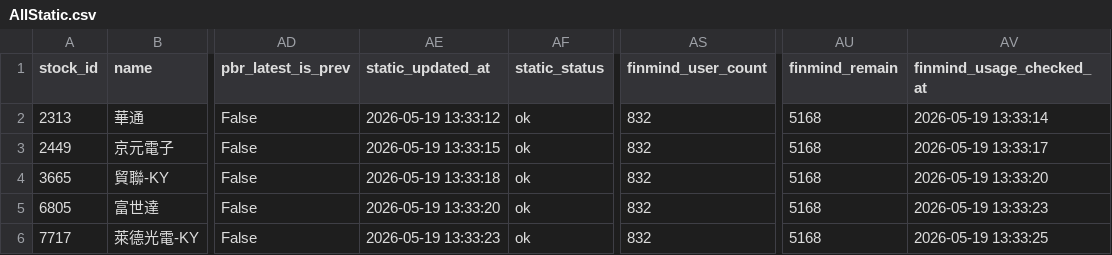
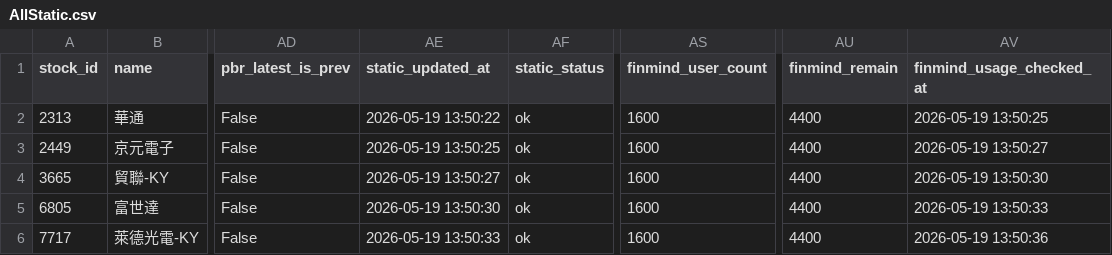
Before and after one commit to ONicole0101/Marks, a CSV file: AllStatic.csv, drawn as a sheet; only a part is shown, gaps mark what is left out; the diff names each change by its address in the sheet, - before the commit and + after, or states it on an @@ line.

```diff
--- a/AllStatic.csv
+++ b/AllStatic.csv
-AE2 (static_updated_at): 2026-05-19 13:33:12
+AE2 (static_updated_at): 2026-05-19 13:50:22
-AS2:AS6 (finmind_user_count): 832
+AS2:AS6 (finmind_user_count): 1600
-AU2:AU6 (finmind_remain): 5168
+AU2:AU6 (finmind_remain): 4400
-AV2 (finmind_usage_checked_at): 2026-05-19 13:33:14
+AV2 (finmind_usage_checked_at): 2026-05-19 13:50:25
-AE3 (static_updated_at): 2026-05-19 13:33:15
+AE3 (static_updated_at): 2026-05-19 13:50:25
-AV3 (finmind_usage_checked_at): 2026-05-19 13:33:17
+AV3 (finmind_usage_checked_at): 2026-05-19 13:50:27
-AE4 (static_updated_at): 2026-05-19 13:33:18
+AE4 (static_updated_at): 2026-05-19 13:50:27
-AV4 (finmind_usage_checked_at): 2026-05-19 13:33:20
+AV4 (finmind_usage_checked_at): 2026-05-19 13:50:30
-AE5 (static_updated_at): 2026-05-19 13:33:20
+AE5 (static_updated_at): 2026-05-19 13:50:30
-AV5 (finmind_usage_checked_at): 2026-05-19 13:33:23
+AV5 (finmind_usage_checked_at): 2026-05-19 13:50:33
-AE6 (static_updated_at): 2026-05-19 13:33:23
+AE6 (static_updated_at): 2026-05-19 13:50:33
-AV6 (finmind_usage_checked_at): 2026-05-19 13:33:25
+AV6 (finmind_usage_checked_at): 2026-05-19 13:50:36
```
Also changed, not shown: 1 other file.
